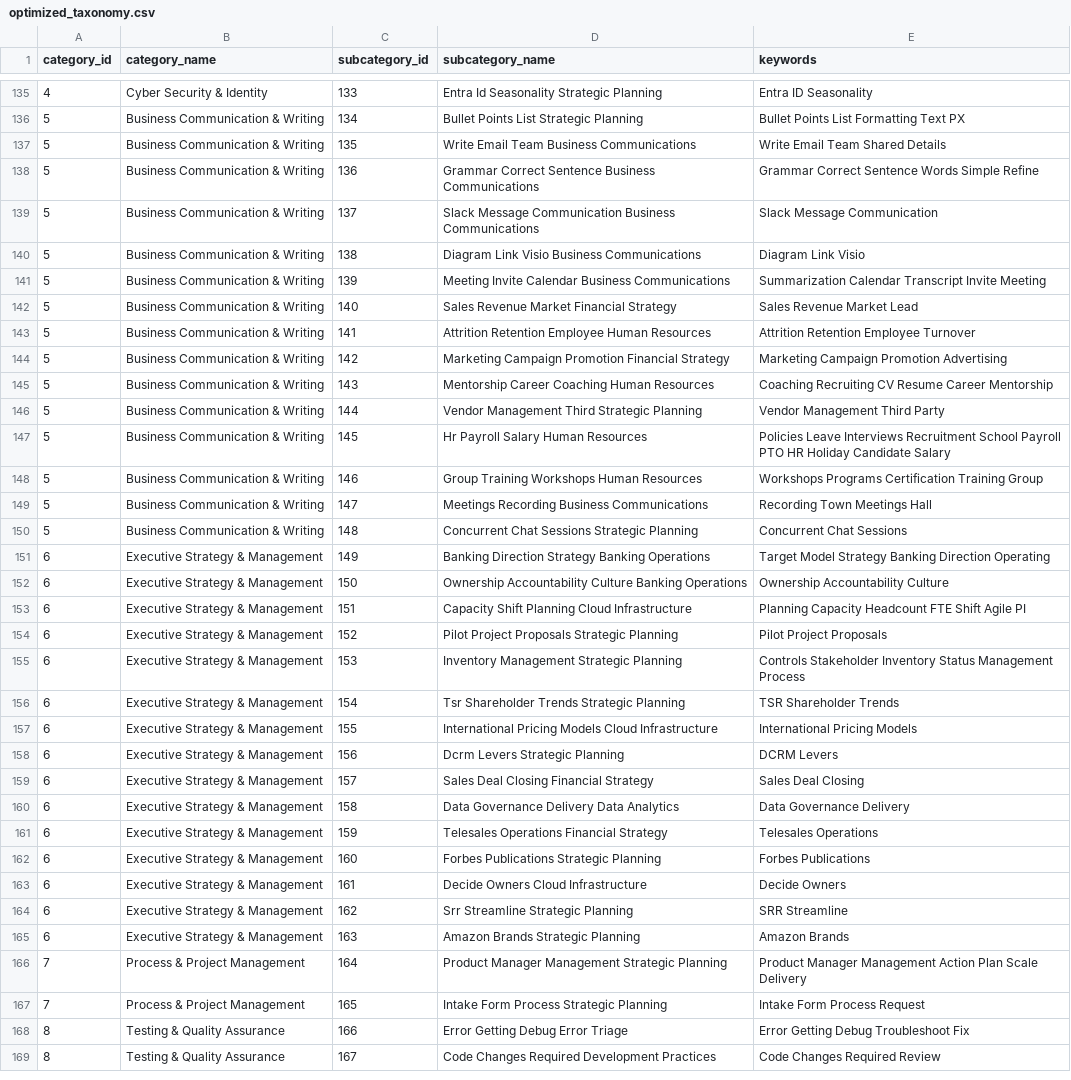
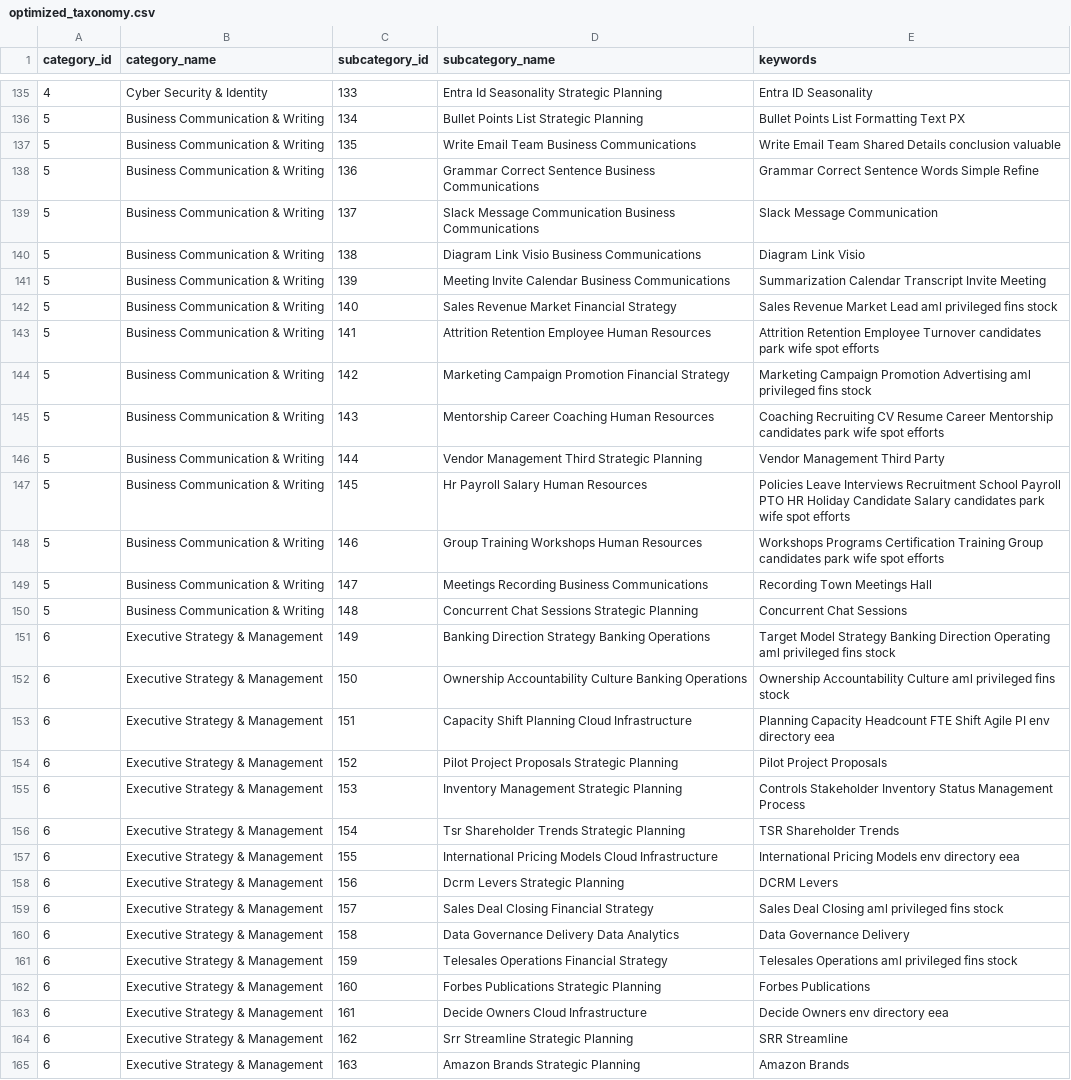
Before and after one commit to krishna-mk-0124/Prompt_Insights, a CSV file: AIObservatory/data/optimized_taxonomy.csv, drawn as a sheet; only a part is shown, gaps mark what is left out; the shorter side is filled out with more unchanged rows; the diff covers the shown part only.

Commit message:
Round 89: Inject massive missing keywords into official taxonomy to drain 134k unclassified prompts from the Other bucket

```diff
--- a/AIObservatory/data/optimized_taxonomy.csv
+++ b/AIObservatory/data/optimized_taxonomy.csv
@@ -136,3 +136,3 @@ category_id,category_name,subcategory_id,subcategory_name,keywords
 5,Business Communication & Writing,134,Bullet Points List Strategic Planning,Bullet Points List Formatting Text PX
-5,Business Communication & Writing,135,Write Email Team Business Communications,Write Email Team Shared Details
+5,Business Communication & Writing,135,Write Email Team Business Communications,Write Email Team Shared Details conclusion valuable
 5,Business Communication & Writing,136,Grammar Correct Sentence Business Communications,Grammar Correct Sentence Words Simple Refine
@@ -141,14 +141,14 @@ category_id,category_name,subcategory_id,subcategory_name,keywords
 5,Business Communication & Writing,139,Meeting Invite Calendar Business Communications,Summarization Calendar Transcript Invite Meeting
-5,Business Communication & Writing,140,Sales Revenue Market Financial Strategy,Sales Revenue Market Lead
-5,Business Communication & Writing,141,Attrition Retention Employee Human Resources,Attrition Retention Employee Turnover
-5,Business Communication & Writing,142,Marketing Campaign Promotion Financial Strategy,Marketing Campaign Promotion Advertising
-5,Business Communication & Writing,143,Mentorship Career Coaching Human Resources,Coaching Recruiting CV Resume Career Mentorship
+5,Business Communication & Writing,140,Sales Revenue Market Financial Strategy,Sales Revenue Market Lead aml privileged fins stock
+5,Business Communication & Writing,141,Attrition Retention Employee Human Resources,Attrition Retention Employee Turnover candidates park wife spot efforts
+5,Business Communication & Writing,142,Marketing Campaign Promotion Financial Strategy,Marketing Campaign Promotion Advertising aml privileged fins stock
+5,Business Communication & Writing,143,Mentorship Career Coaching Human Resources,Coaching Recruiting CV Resume Career Mentorship candidates park wife spot efforts
 5,Business Communication & Writing,144,Vendor Management Third Strategic Planning,Vendor Management Third Party
-5,Business Communication & Writing,145,Hr Payroll Salary Human Resources,Policies Leave Interviews Recruitment School Payroll PTO HR Holiday Candidate Salary
-5,Business Communication & Writing,146,Group Training Workshops Human Resources,Workshops Programs Certification Training Group
+5,Business Communication & Writing,145,Hr Payroll Salary Human Resources,Policies Leave Interviews Recruitment School Payroll PTO HR Holiday Candidate Salary candidates park wife spot efforts
+5,Business Communication & Writing,146,Group Training Workshops Human Resources,Workshops Programs Certification Training Group candidates park wife spot efforts
 5,Business Communication & Writing,147,Meetings Recording Business Communications,Recording Town Meetings Hall
 5,Business Communication & Writing,148,Concurrent Chat Sessions Strategic Planning,Concurrent Chat Sessions
-6,Executive Strategy & Management,149,Banking Direction Strategy Banking Operations,Target Model Strategy Banking Direction Operating
-6,Executive Strategy & Management,150,Ownership Accountability Culture Banking Operations,Ownership Accountability Culture
-6,Executive Strategy & Management,151,Capacity Shift Planning Cloud Infrastructure,Planning Capacity Headcount FTE Shift Agile PI
+6,Executive Strategy & Management,149,Banking Direction Strategy Banking Operations,Target Model Strategy Banking Direction Operating aml privileged fins stock
+6,Executive Strategy & Management,150,Ownership Accountability Culture Banking Operations,Ownership Accountability Culture aml privileged fins stock
+6,Executive Strategy & Management,151,Capacity Shift Planning Cloud Infrastructure,Planning Capacity Headcount FTE Shift Agile PI env directory eea
 6,Executive Strategy & Management,152,Pilot Project Proposals Strategic Planning,Pilot Project Proposals
@@ -156,9 +156,9 @@ category_id,category_name,subcategory_id,subcategory_name,keywords
 6,Executive Strategy & Management,154,Tsr Shareholder Trends Strategic Planning,TSR Shareholder Trends
-6,Executive Strategy & Management,155,International Pricing Models Cloud Infrastructure,International Pricing Models
+6,Executive Strategy & Management,155,International Pricing Models Cloud Infrastructure,International Pricing Models env directory eea
 6,Executive Strategy & Management,156,Dcrm Levers Strategic Planning,DCRM Levers
-6,Executive Strategy & Management,157,Sales Deal Closing Financial Strategy,Sales Deal Closing
+6,Executive Strategy & Management,157,Sales Deal Closing Financial Strategy,Sales Deal Closing aml privileged fins stock
 6,Executive Strategy & Management,158,Data Governance Delivery Data Analytics,Data Governance Delivery
-6,Executive Strategy & Management,159,Telesales Operations Financial Strategy,Telesales Operations
+6,Executive Strategy & Management,159,Telesales Operations Financial Strategy,Telesales Operations aml privileged fins stock
 6,Executive Strategy & Management,160,Forbes Publications Strategic Planning,Forbes Publications
-6,Executive Strategy & Management,161,Decide Owners Cloud Infrastructure,Decide Owners
+6,Executive Strategy & Management,161,Decide Owners Cloud Infrastructure,Decide Owners env directory eea
 6,Executive Strategy & Management,162,Srr Streamline Strategic Planning,SRR Streamline
```
Also changed, not shown: 66 edited cells elsewhere in this file, 1 other file.
